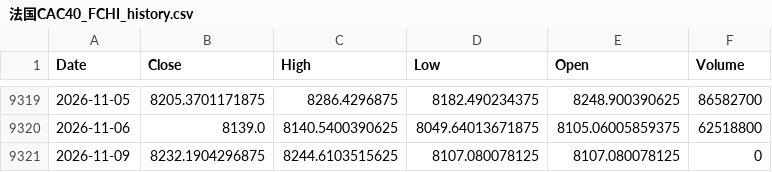
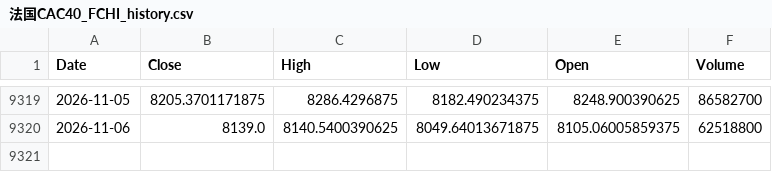
Before and after one commit to northrecluse/Global-View20260903, a CSV file: market_history_data/法国CAC40_FCHI_history.csv, drawn as a sheet; only a part is shown, gaps mark what is left out.

```diff
--- a/market_history_data/法国CAC40_FCHI_history.csv
+++ b/market_history_data/法国CAC40_FCHI_history.csv
@@ -9320,2 +9320 @@ Date,Close,High,Low,Open,Volume
 2026-11-06,8139.0,8140.5400390625,8049.64013671875,8105.06005859375,62518800
-2026-11-09,8232.1904296875,8244.6103515625,8107.080078125,8107.080078125,0
```
Also changed, not shown: market_history_data/QQQM_ETF_history.csv, market_history_data/SMH_ETF_history.csv, 24 other files.
